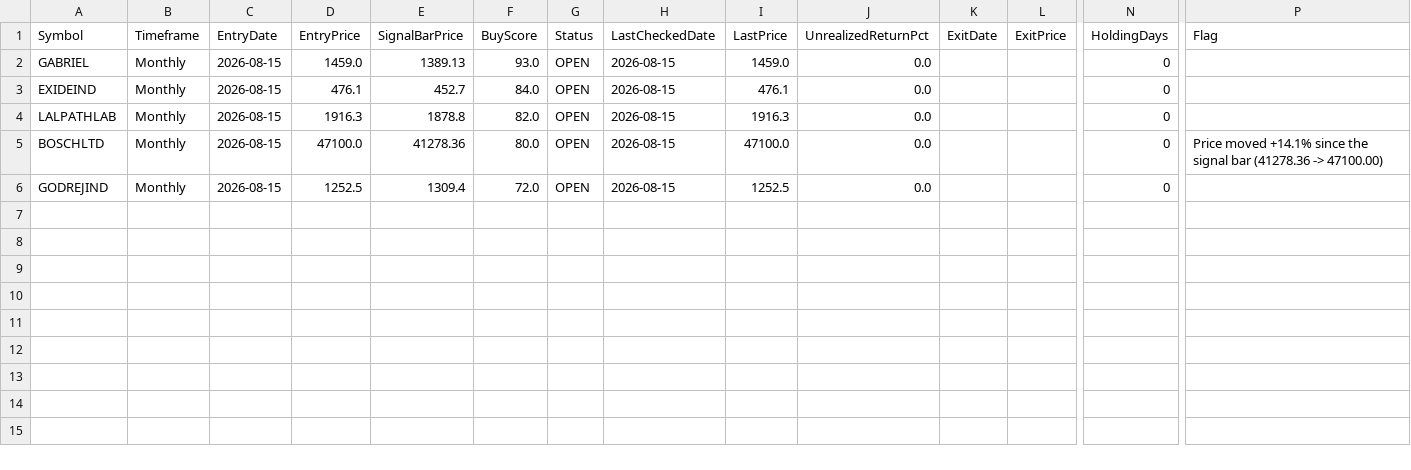
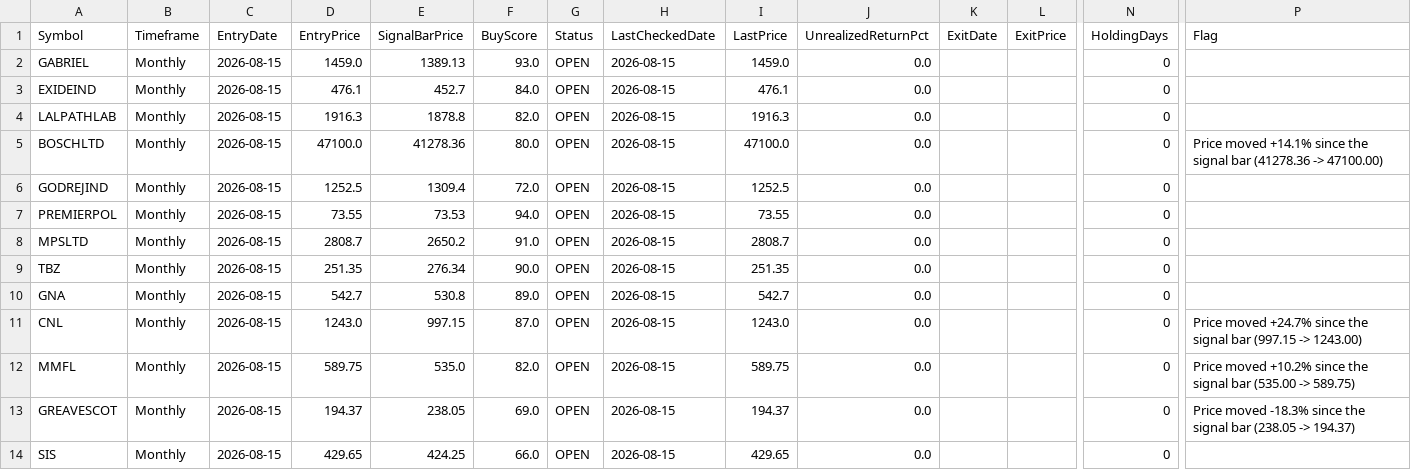
Before and after one commit to umeshkarjinni-ship-it/Stockscan, a CSV file: signals/paper_trades.csv, drawn as a sheet; only a part is shown, gaps mark what is left out; rows hold the shown columns only; the diff names each change by its address in the sheet, - before the commit and + after, or states it on an @@ line.

```diff
--- a/signals/paper_trades.csv
+++ b/signals/paper_trades.csv
+row 7: PREMIERPOL | Monthly | 2026-08-15 | 73.55 | 73.53 | 94.0 | OPEN | 2026-08-15 | 73.55 | 0.0 |  |  | 0
+row 8: MPSLTD | Monthly | 2026-08-15 | 2808.7 | 2650.2 | 91.0 | OPEN | 2026-08-15 | 2808.7 | 0.0 |  |  | 0
+row 9: TBZ | Monthly | 2026-08-15 | 251.35 | 276.34 | 90.0 | OPEN | 2026-08-15 | 251.35 | 0.0 |  |  | 0
+row 10: GNA | Monthly | 2026-08-15 | 542.7 | 530.8 | 89.0 | OPEN | 2026-08-15 | 542.7 | 0.0 |  |  | 0
+row 11: CNL | Monthly | 2026-08-15 | 1243.0 | 997.15 | 87.0 | OPEN | 2026-08-15 | 1243.0 | 0.0 |  |  | 0 | Price moved +24.7% since the signal bar (997.15 -> 1243.00)
+row 12: MMFL | Monthly | 2026-08-15 | 589.75 | 535.0 | 82.0 | OPEN | 2026-08-15 | 589.75 | 0.0 |  |  | 0 | Price moved +10.2% since the signal bar (535.00 -> 589.75)
+row 13: GREAVESCOT | Monthly | 2026-08-15 | 194.37 | 238.05 | 69.0 | OPEN | 2026-08-15 | 194.37 | 0.0 |  |  | 0 | Price moved -18.3% since the signal bar (238.05 -> 194.37)
+row 14: SIS | Monthly | 2026-08-15 | 429.65 | 424.25 | 66.0 | OPEN | 2026-08-15 | 429.65 | 0.0 |  |  | 0
```
Also changed, not shown: 3 other files.
